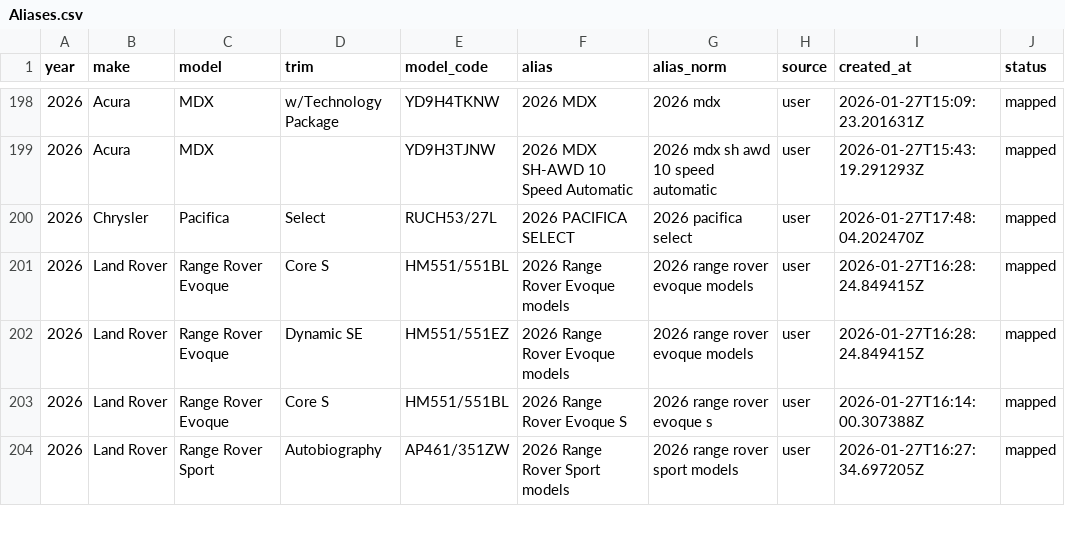
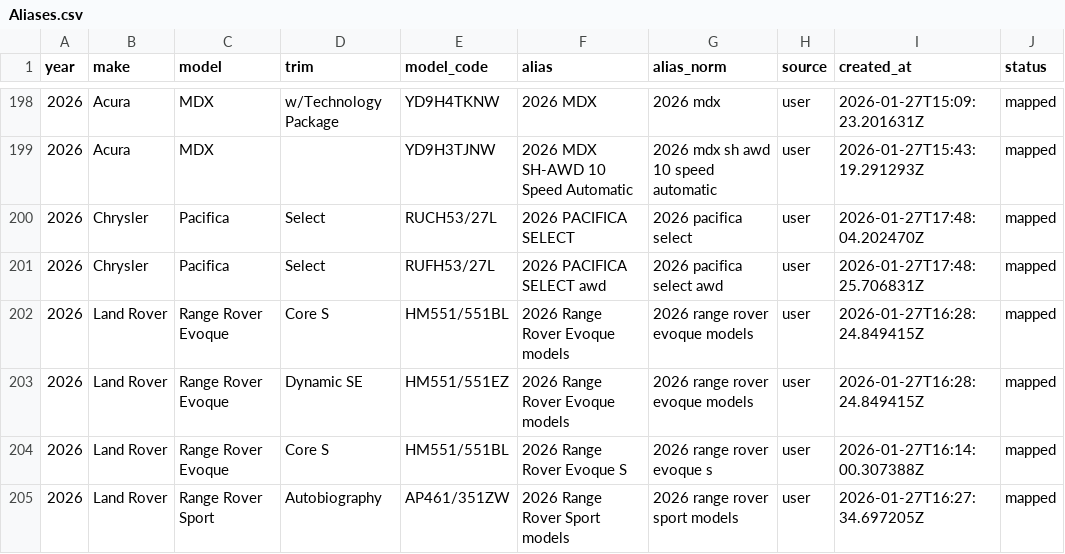
Before and after one commit to klb-text/map, a CSV file: Aliases.csv, drawn as a sheet; only a part is shown, gaps mark what is left out; the diff names each change by its address in the sheet, - before the commit and + after, or states it on an @@ line.

Commit message:
chore(mappings): upsert 1 row(s) via AFF UI - 1769536105.9720197

```diff
--- a/Aliases.csv
+++ b/Aliases.csv
+row 201: 2026 | Chrysler | Pacifica | Select | RUFH53/27L | 2026 PACIFICA SELECT awd | 2026 pacifica select awd | user | 2026-01-27T17:48:25.706831Z | mapped
```
